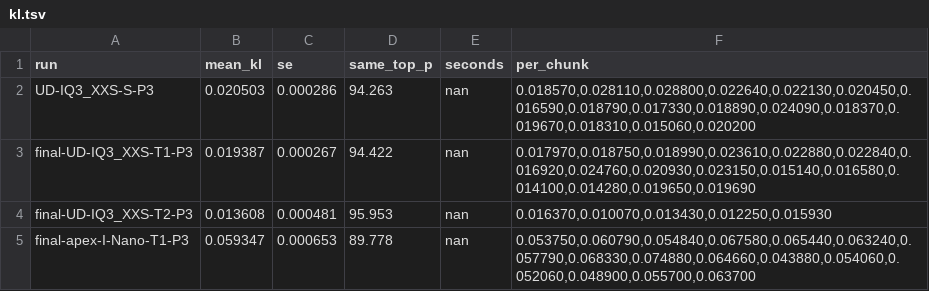
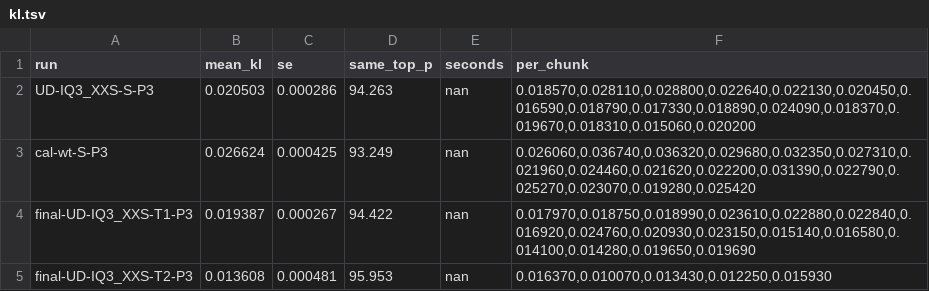
Before and after one commit to me-daniel/inkling-2-mini-quant, a TSV file: results/pilot/kl.tsv, drawn as a sheet; only a part is shown; the shorter side is filled out with more unchanged rows.

```diff
--- a/results/pilot/kl.tsv
+++ b/results/pilot/kl.tsv
@@ -2,2 +2,3 @@ run	mean_kl	se	same_top_p	seconds	per_chunk
 UD-IQ3_XXS-S-P3	0.020503	0.000286	94.263	nan	0.018570,0.028110,0.028800,0.022640,0.022130,0.020450,0.016590,0.018790,0.017330,0.018890,0.024090,0.018370,0.019670,0.018310,0.015060,0.020200
+cal-wt-S-P3	0.026624	0.000425	93.249	nan	0.026060,0.036740,0.036320,0.029680,0.032350,0.027310,0.021960,0.024460,0.021620,0.022200,0.031390,0.022790,0.025270,0.023070,0.019280,0.025420
 final-UD-IQ3_XXS-T1-P3	0.019387	0.000267	94.422	nan	0.017970,0.018750,0.018990,0.023610,0.022880,0.022840,0.016920,0.024760,0.020930,0.023150,0.015140,0.016580,0.014100,0.014280,0.019650,0.019690
```
Also changed, not shown: 3 other files.
